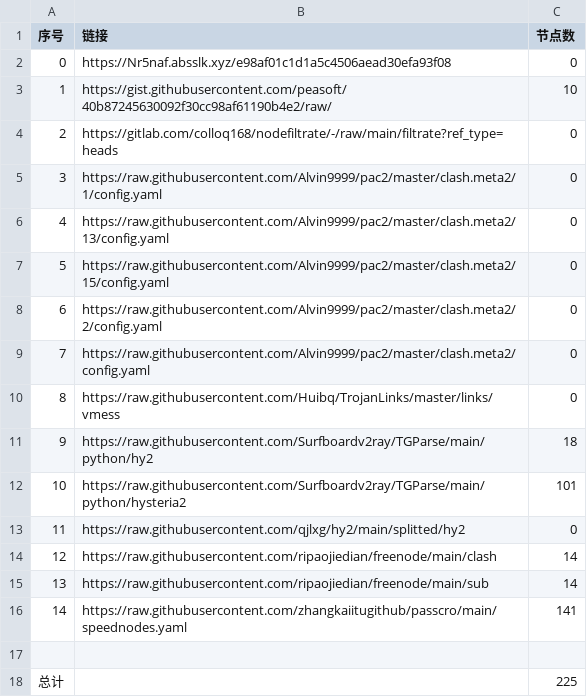
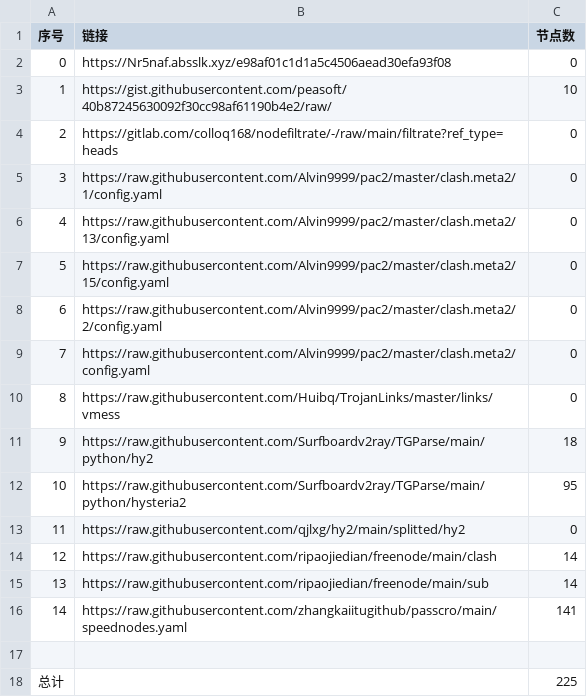
Before and after one commit to Emilia-ab1/NoMoreWalls, a CSV file: list_result.csv, drawn as a sheet.

```diff
--- a/list_result.csv
+++ b/list_result.csv
@@ -11,3 +11,3 @@
 9,https://raw.githubusercontent.com/Surfboardv2ray/TGParse/main/python/hy2,18
-10,https://raw.githubusercontent.com/Surfboardv2ray/TGParse/main/python/hysteria2,101
+10,https://raw.githubusercontent.com/Surfboardv2ray/TGParse/main/python/hysteria2,95
 11,https://raw.githubusercontent.com/qjlxg/hy2/main/splitted/hy2,0
```
Also changed, not shown: 7 other files.
